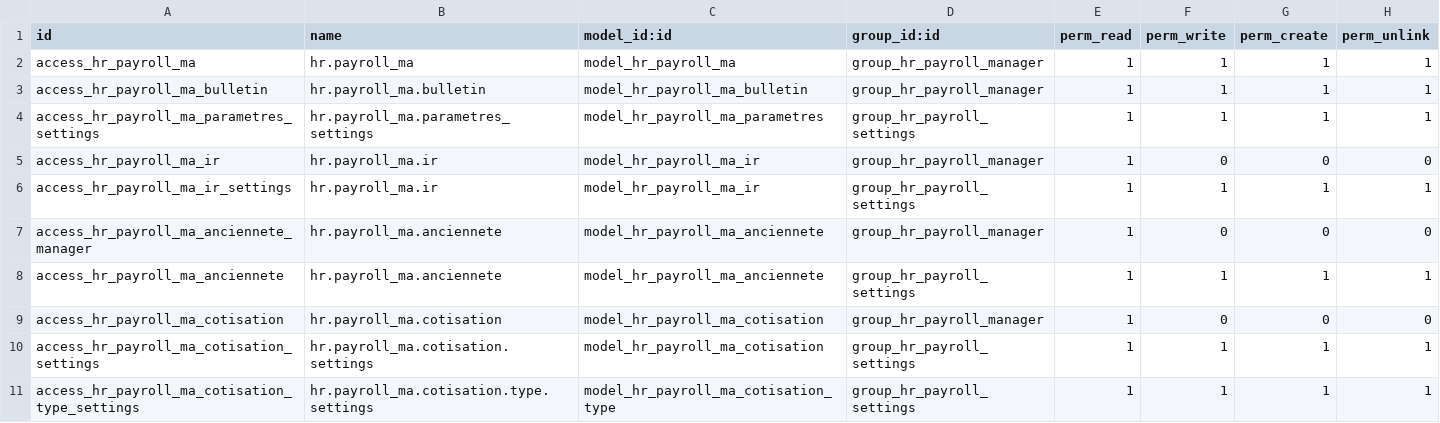
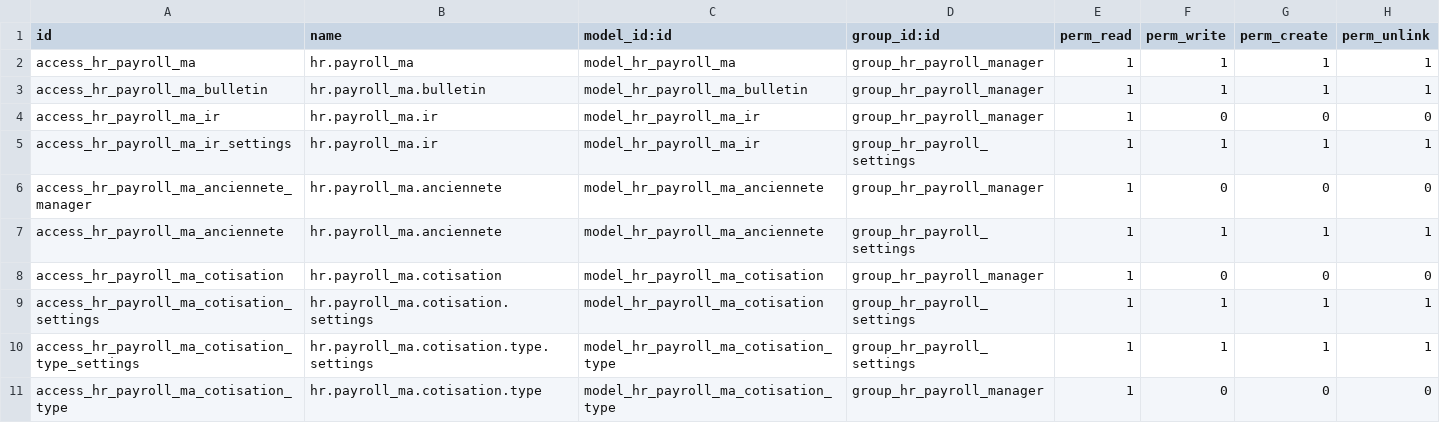
Before and after one commit to messakali/kzm_hr, a CSV file: kzm_payroll_ma/security/ir.model.access.csv, drawn as a sheet; only a part is shown; the shorter side is filled out with more unchanged rows; the diff names each change by its address in the sheet, - before the commit and + after, or states it on an @@ line.

Commit message:
[IMPL] T1309 - fix model_hr_payroll_ma_parametres csv

```diff
--- a/kzm_payroll_ma/security/ir.model.access.csv
+++ b/kzm_payroll_ma/security/ir.model.access.csv
-row 4: access_hr_payroll_ma_parametres_settings | hr.payroll_ma.parametres_settings | model_hr_payroll_ma_parametres | group_hr_payroll_settings | 1 | 1 | 1 | 1
```
